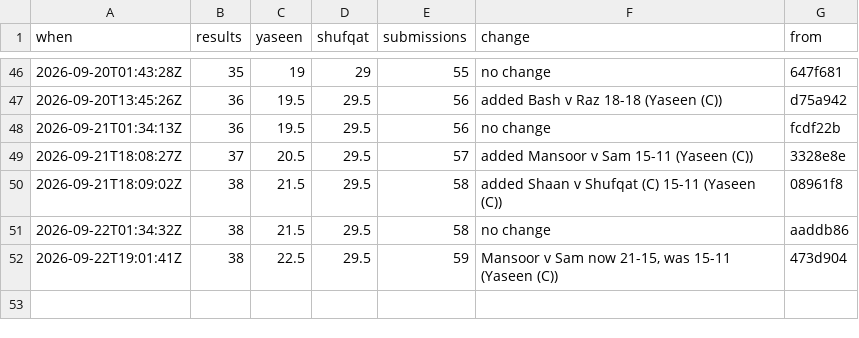
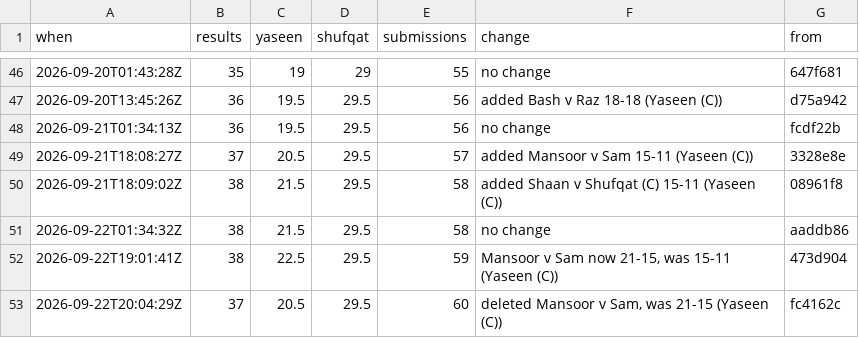
Before and after one commit to Ubiguy/mpgolf, a CSV file: score-log.csv, drawn as a sheet; only a part is shown, gaps mark what is left out; the diff names each change by its address in the sheet, - before the commit and + after, or states it on an @@ line.

```diff
--- a/score-log.csv
+++ b/score-log.csv
+row 53: 2026-09-22T20:04:29Z | 37 | 20.5 | 29.5 | 60 | deleted Mansoor v Sam, was 21-15 (Yaseen (C)) | fc4162c
```
Also changed, not shown: 11 other files.
